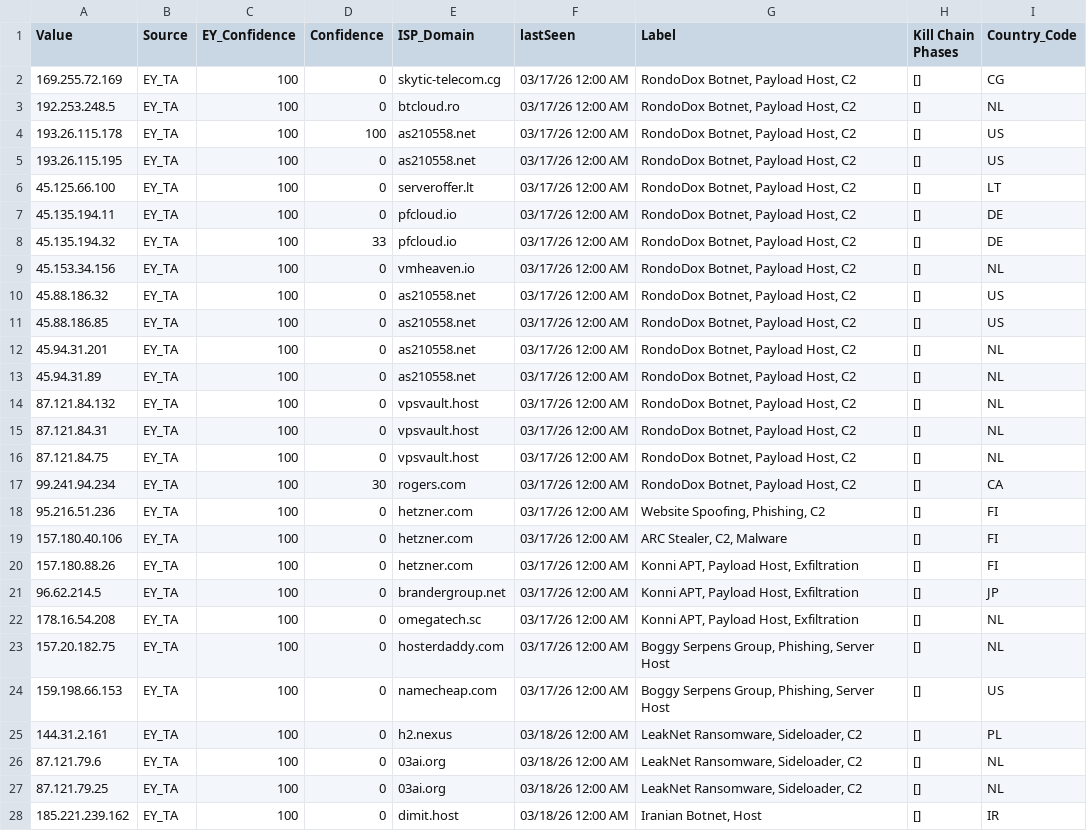
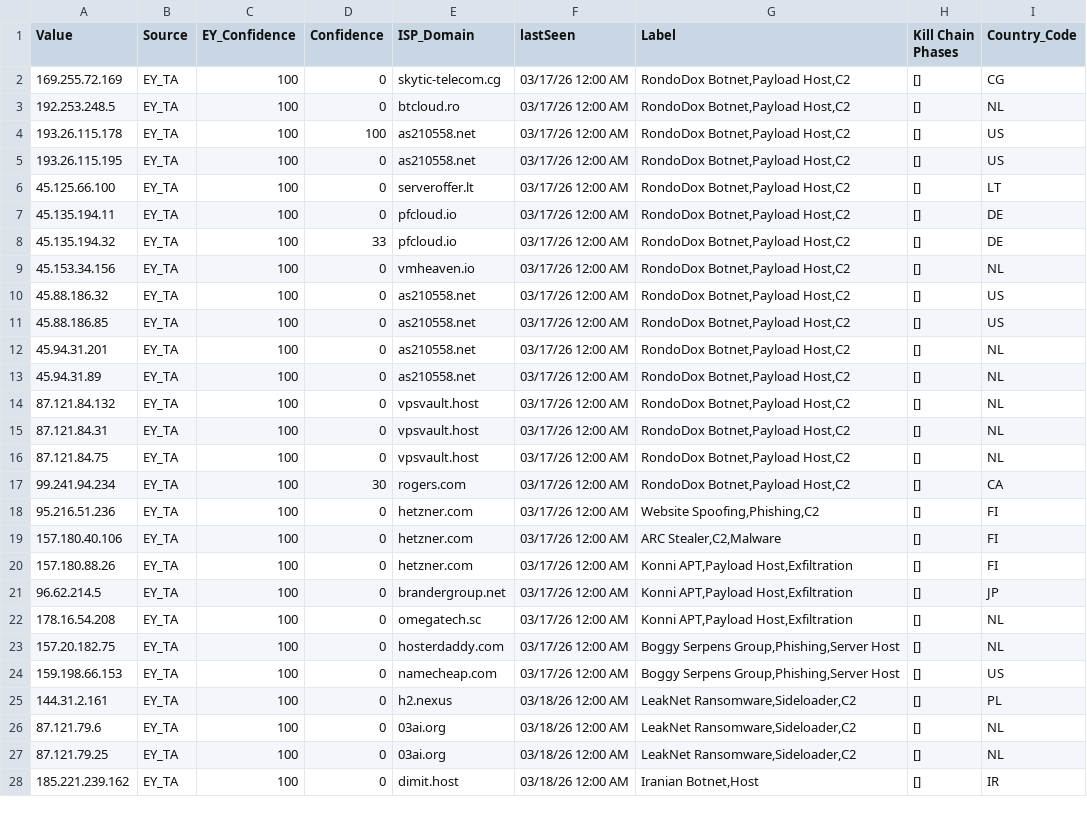
Before and after one commit to danger112233/IOC2, a CSV file: EY_CCC_Daily_Advisory_Feeds.csv, drawn as a sheet; only a part is shown; the diff covers the shown part only; the diff names each change by its address in the sheet, - before the commit and + after, or states it on an @@ line.

Commit message:
Update EY_CCC_Daily_Advisory_Feeds.csv

```diff
--- a/EY_CCC_Daily_Advisory_Feeds.csv
+++ b/EY_CCC_Daily_Advisory_Feeds.csv
-G2:G17 (Label): RondoDox Botnet, Payload Host, C2
+G2:G17 (Label): RondoDox Botnet,Payload Host,C2
-G18 (Label): Website Spoofing, Phishing, C2
+G18 (Label): Website Spoofing,Phishing,C2
-G19 (Label): ARC Stealer, C2, Malware
+G19 (Label): ARC Stealer,C2,Malware
-G20:G22 (Label): Konni APT, Payload Host, Exfiltration
+G20:G22 (Label): Konni APT,Payload Host,Exfiltration
-G23:G24 (Label): Boggy Serpens Group, Phishing, Server Host
+G23:G24 (Label): Boggy Serpens Group,Phishing,Server Host
-G25:G27 (Label): LeakNet Ransomware, Sideloader, C2
+G25:G27 (Label): LeakNet Ransomware,Sideloader,C2
-G28 (Label): Iranian Botnet, Host
+G28 (Label): Iranian Botnet,Host
```
Also changed, not shown: 22 edited cells elsewhere in this file.
